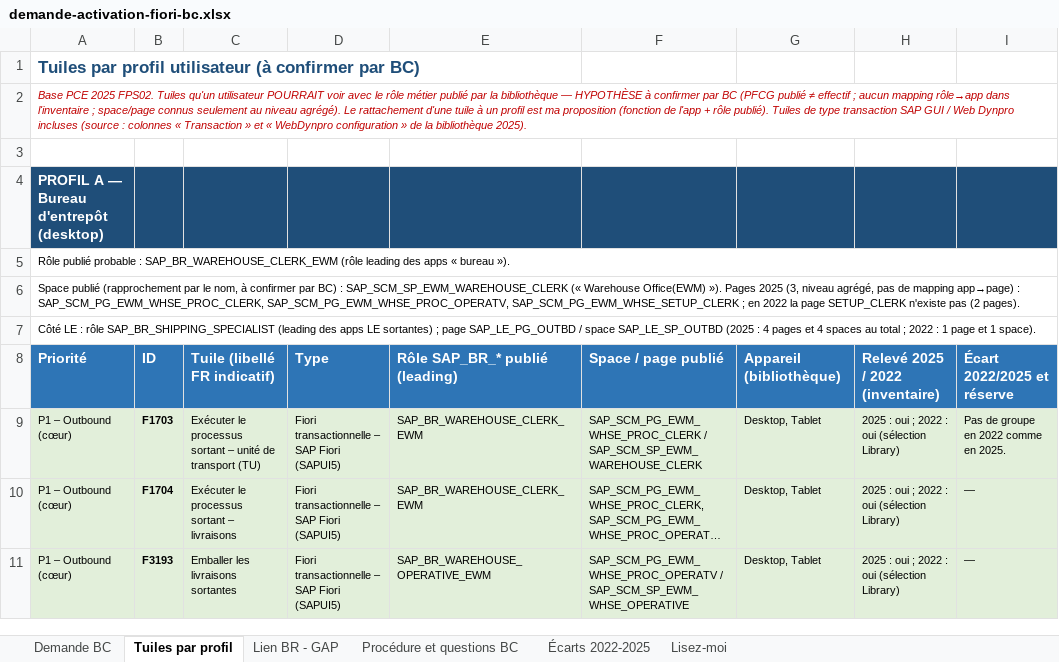
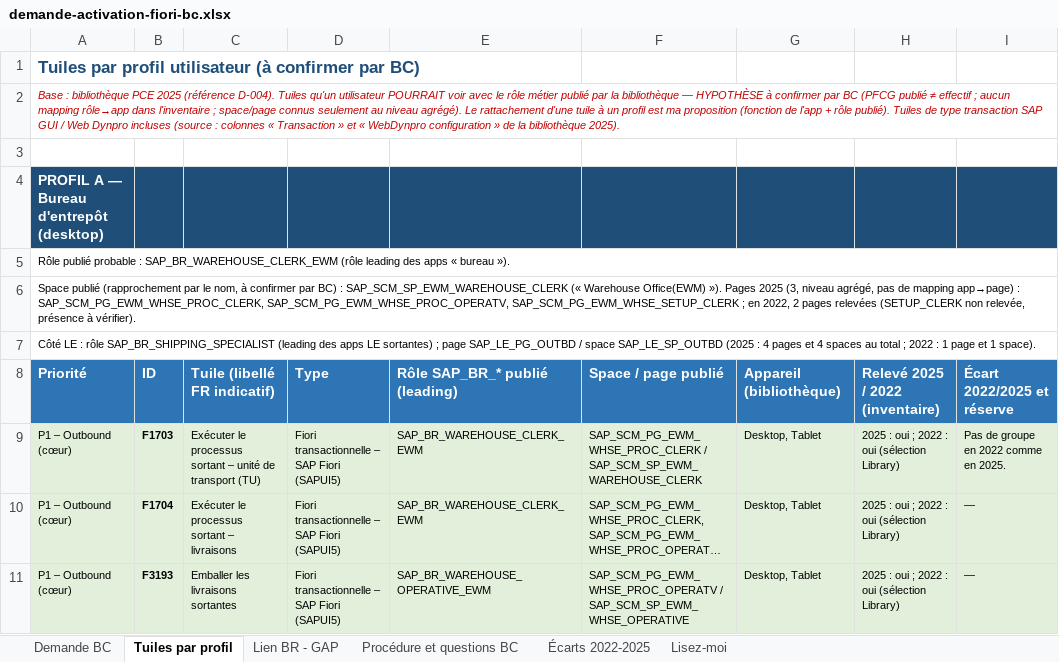
Before and after one commit to MoustafaMKCL/Claude-, an Excel workbook: infrabel-ewm/02-solutions/demande-activation-fiori-bc.xlsx, sheet Tuiles par profil, drawn as a sheet; only a part is shown; long unchanged cells end in …; values as stored, in another font and other column widths than the file's, no borders; the diff names each change by its address in the sheet, - before the commit and + after, or states it on an @@ line.

```diff
--- a/infrabel-ewm/02-solutions/demande-activation-fiori-bc.xlsx (sheet Tuiles par profil)
+++ b/infrabel-ewm/02-solutions/demande-activation-fiori-bc.xlsx (sheet Tuiles par profil)
-A2: Base PCE 2025 FPS02. Tuiles qu'un…
+A2: Base : bibliothèque PCE 2025 (référence D-004). Tuiles qu'un…
-A6: …; en 2022 la page SETUP_CLERK n'existe pas (2 pages).
+A6: …; en 2022, 2 pages relevées (SETUP_CLERK non relevée, présence à vérifier).
```
Also changed, not shown: sheet Lisez-moi, sheet Procédure et questions BC, sheet Écarts 2022-2025, sheet Lien BR - GAP, sheet Demande BC.
